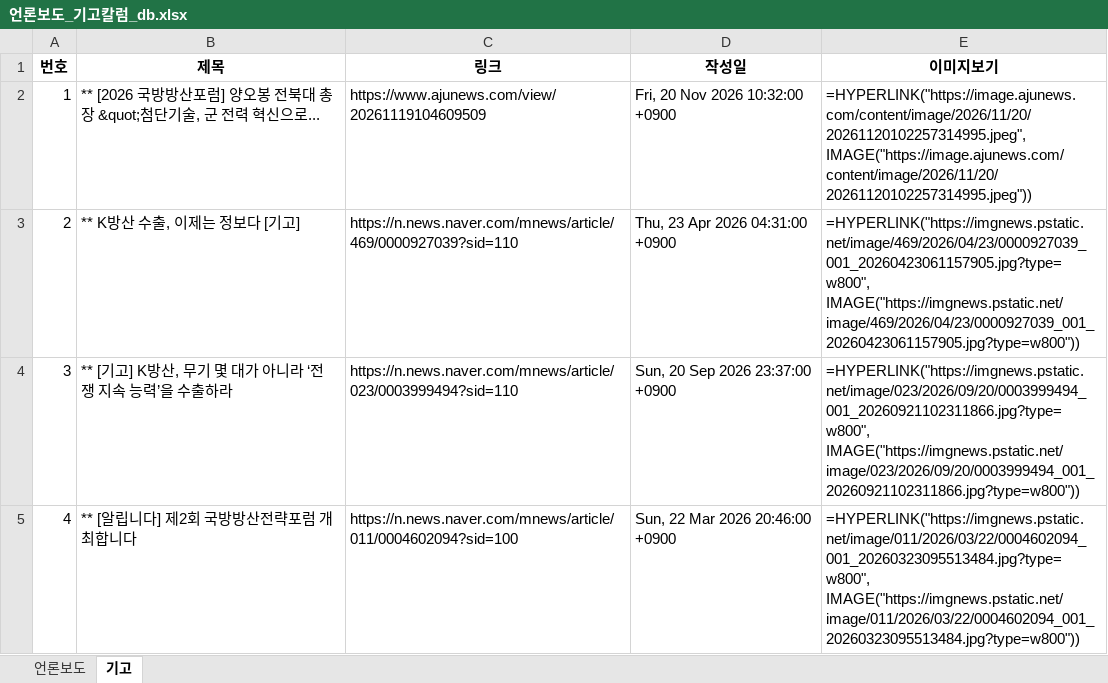
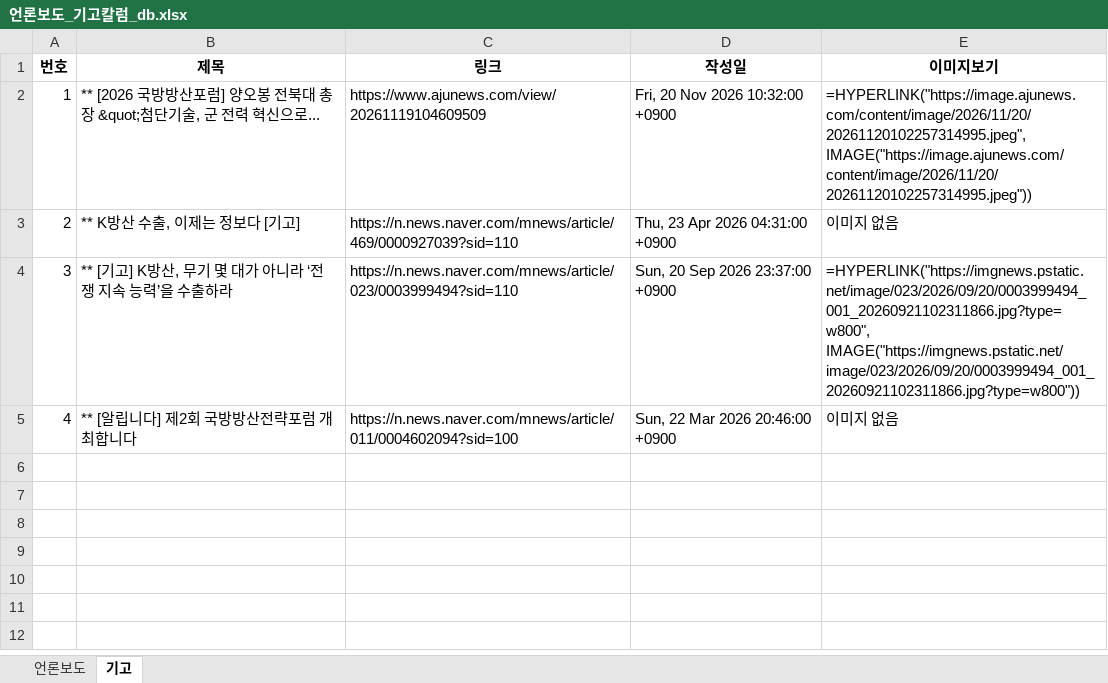
Before and after one commit to onion-koongya/jbnu_adti_news_collector, an Excel workbook: 언론보도_기고칼럼_db.xlsx, sheet 기고, drawn as a sheet; values as stored, in another font and other column widths than the file's, no borders; formulas without a stored value are shown as written; the diff names each change by its address in the sheet, - before the commit and + after, or states it on an @@ line.

```diff
--- a/언론보도_기고칼럼_db.xlsx (sheet 기고)
+++ b/언론보도_기고칼럼_db.xlsx (sheet 기고)
-E3 (이미지보기): =HYPERLINK("https://imgnews.pstatic.net/image/469/2026/04/23/0000927039_001_20260423061157905.jpg?type=w800", IMAGE("https://imgnews.pstatic.net/image/469/2026/04/23/0000927039_001_20260423061157905.jpg?type=w800"))
+E3 (이미지보기): 이미지 없음
-E5 (이미지보기): =HYPERLINK("https://imgnews.pstatic.net/image/011/2026/03/22/0004602094_001_20260323095513484.jpg?type=w800", IMAGE("https://imgnews.pstatic.net/image/011/2026/03/22/0004602094_001_20260323095513484.jpg?type=w800"))
+E5 (이미지보기): 이미지 없음
```
Also changed, not shown: sheet 언론보도, 28 other files.
